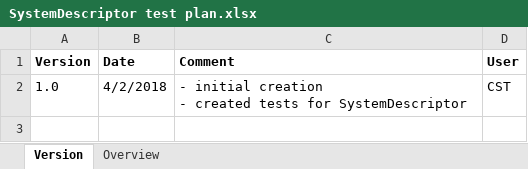
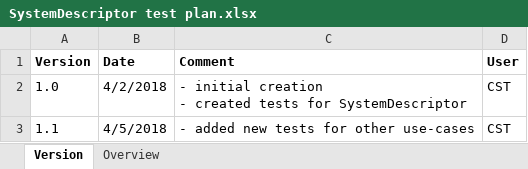
Before and after one commit to fchen9/SystemDescriptor, an Excel workbook: SystemDescriptor test plan.xlsx, sheet Version, drawn as a sheet; values as stored, in another font and other column widths than the file's, no borders; the diff names each change by its address in the sheet, - before the commit and + after, or states it on an @@ line.

Commit message:
Test plan: added new tests to be implemented

```diff
--- a/SystemDescriptor test plan.xlsx (sheet Version)
+++ b/SystemDescriptor test plan.xlsx (sheet Version)
+row 3: 1.1 | 4/5/2018 | - added new tests for other use-cases | CST
```
Also changed, not shown: sheet Overview.
